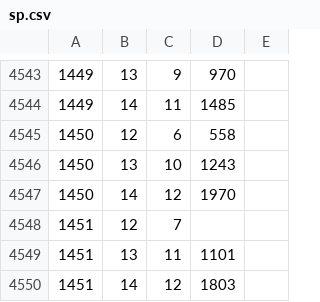
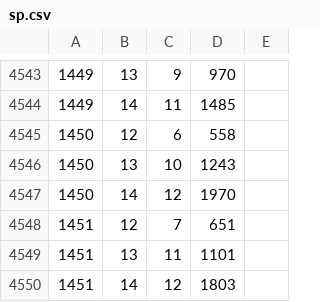
Before and after one commit to syota0304/IIDX_Viewer, a CSV file: 28/sp.csv, drawn as a sheet; only a part is shown, gaps mark what is left out.

```diff
--- a/28/sp.csv
+++ b/28/sp.csv
@@ -4547,3 +4547,3 @@
 1450,14,12,1970,
-1451,12,7,,
+1451,12,7,651,
 1451,13,11,1101,
```
Also changed, not shown: 1 other file.
